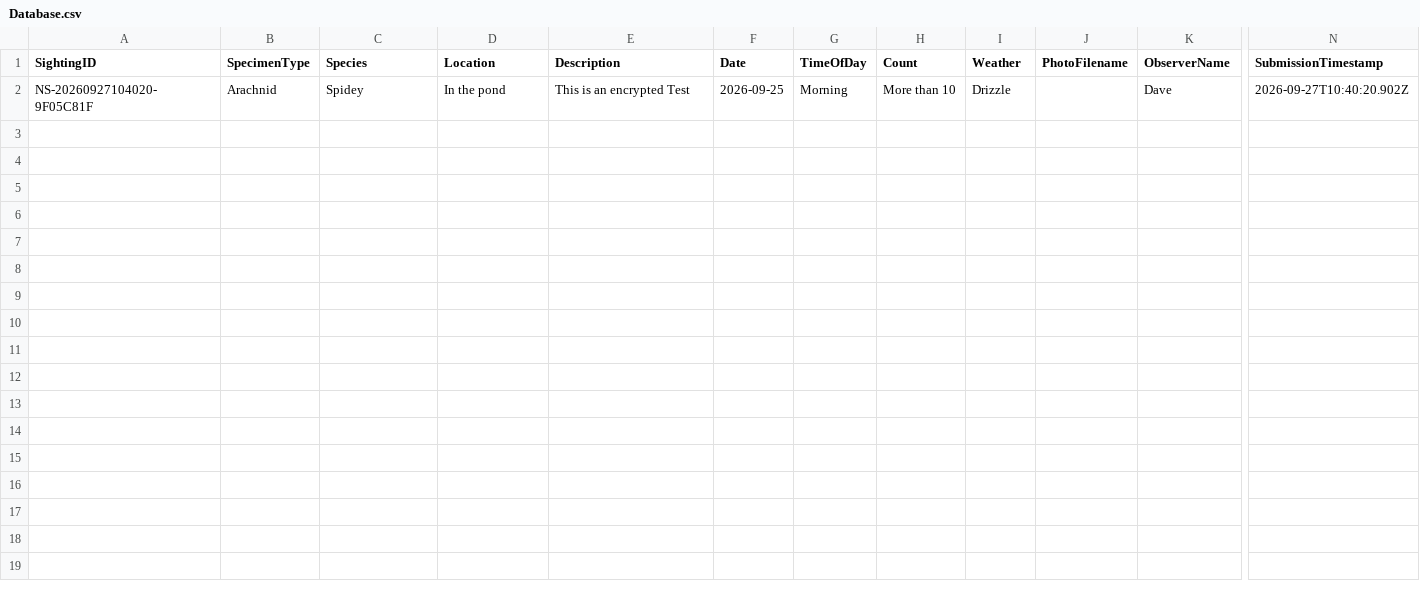
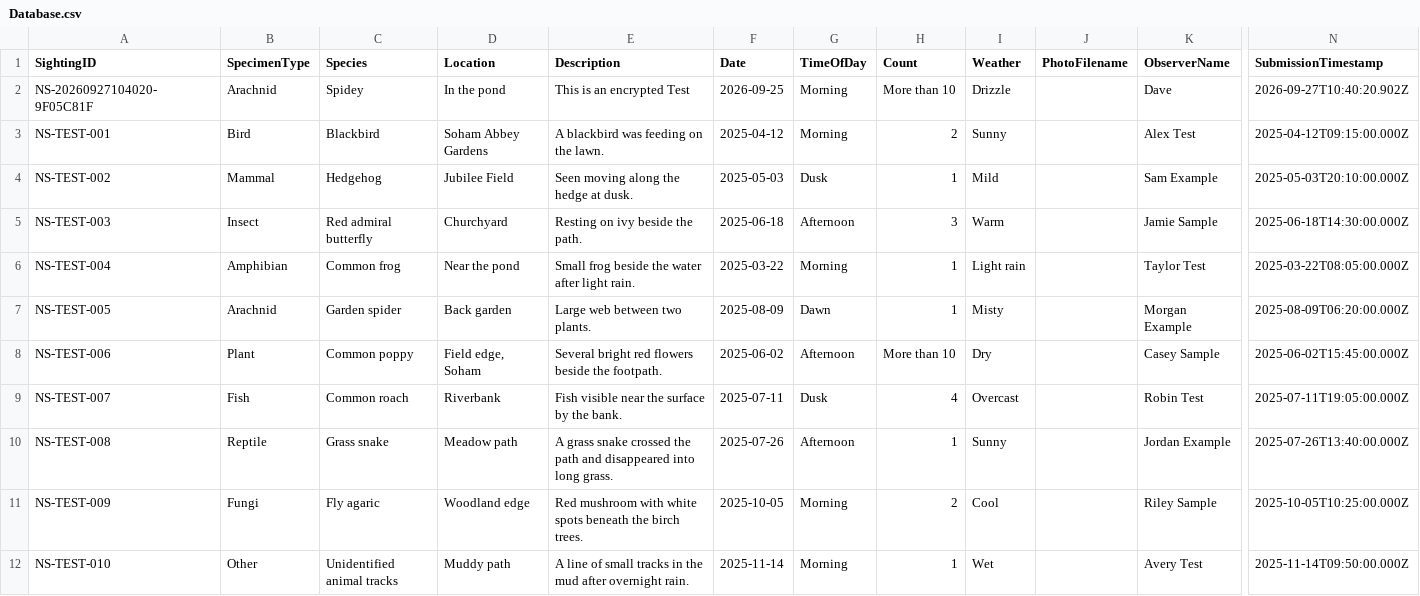
Before and after one commit to davidaitchison13/Nature-Soham, a CSV file: Database.csv, drawn as a sheet; only a part is shown, gaps mark what is left out; rows hold the shown columns only; the diff names each change by its address in the sheet, - before the commit and + after, or states it on an @@ line.

Commit message:
Update Database.csv

```diff
--- a/Database.csv
+++ b/Database.csv
+row 3: NS-TEST-001 | Bird | Blackbird | Soham Abbey Gardens | A blackbird was feeding on the lawn. | 2025-04-12 | Morning | 2 | Sunny |  | Alex Test | 2025-04-12T09:15:00.000Z
+row 4: NS-TEST-002 | Mammal | Hedgehog | Jubilee Field | Seen moving along the hedge at dusk. | 2025-05-03 | Dusk | 1 | Mild |  | Sam Example | 2025-05-03T20:10:00.000Z
+row 5: NS-TEST-003 | Insect | Red admiral butterfly | Churchyard | Resting on ivy beside the path. | 2025-06-18 | Afternoon | 3 | Warm |  | Jamie Sample | 2025-06-18T14:30:00.000Z
+row 6: NS-TEST-004 | Amphibian | Common frog | Near the pond | Small frog beside the water after light rain. | 2025-03-22 | Morning | 1 | Light rain |  | Taylor Test | 2025-03-22T08:05:00.000Z
+row 7: NS-TEST-005 | Arachnid | Garden spider | Back garden | Large web between two plants. | 2025-08-09 | Dawn | 1 | Misty |  | Morgan Example | 2025-08-09T06:20:00.000Z
+row 8: NS-TEST-006 | Plant | Common poppy | Field edge, Soham | Several bright red flowers beside the footpath. | 2025-06-02 | Afternoon | More than 10 | Dry |  | Casey Sample | 2025-06-02T15:45:00.000Z
+row 9: NS-TEST-007 | Fish | Common roach | Riverbank | Fish visible near the surface by the bank. | 2025-07-11 | Dusk | 4 | Overcast |  | Robin Test | 2025-07-11T19:05:00.000Z
+row 10: NS-TEST-008 | Reptile | Grass snake | Meadow path | A grass snake crossed the path and disappeared into long grass. | 2025-07-26 | Afternoon | 1 | Sunny |  | Jordan Example | 2025-07-26T13:40:00.000Z
+row 11: NS-TEST-009 | Fungi | Fly agaric | Woodland edge | Red mushroom with white spots beneath the birch trees. | 2025-10-05 | Morning | 2 | Cool |  | Riley Sample | 2025-10-05T10:25:00.000Z
+row 12: NS-TEST-010 | Other | Unidentified animal tracks | Muddy path | A line of small tracks in the mud after overnight rain. | 2025-11-14 | Morning | 1 | Wet |  | Avery Test | 2025-11-14T09:50:00.000Z
```
